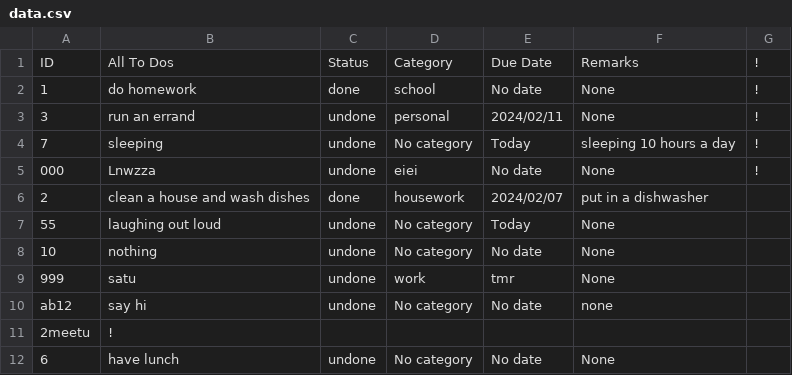
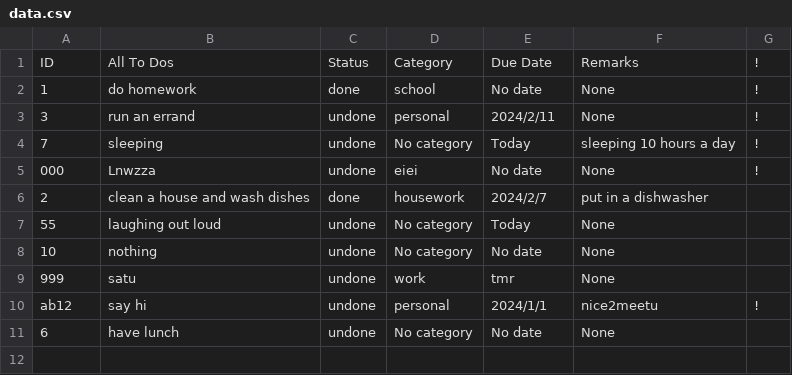
Before and after one commit to PpGamerer/To-Do-List, a CSV file: data.csv, drawn as a sheet.

Commit message:
Update data.csv

```diff
--- a/data.csv
+++ b/data.csv
@@ -2,6 +2,6 @@ ID,All To Dos,Status,Category,Due Date,Remarks,!
 1,do homework,done,school,No date,None,!
-3,run an errand,undone,personal,2024/02/11,None,!
+3,run an errand,undone,personal,2024/2/11,None,!
 7,sleeping,undone,No category,Today,sleeping 10 hours a day,!
 000,Lnwzza,undone,eiei,No date,None,!
-2,clean a house and wash dishes,done,housework,2024/02/07,put in a dishwasher,
+2,clean a house and wash dishes,done,housework,2024/2/7,put in a dishwasher,
 55,laughing out loud,undone,No category,Today,None,
@@ -9,4 +9,3 @@ ID,All To Dos,Status,Category,Due Date,Remarks,!
 999,satu,undone,work,tmr,None,
-ab12,say hi,undone,No category,No date,none
-2meetu,!
+ab12,say hi,undone,personal,2024/1/1,nice2meetu,!
 6,have lunch,undone,No category,No date,None,
```
